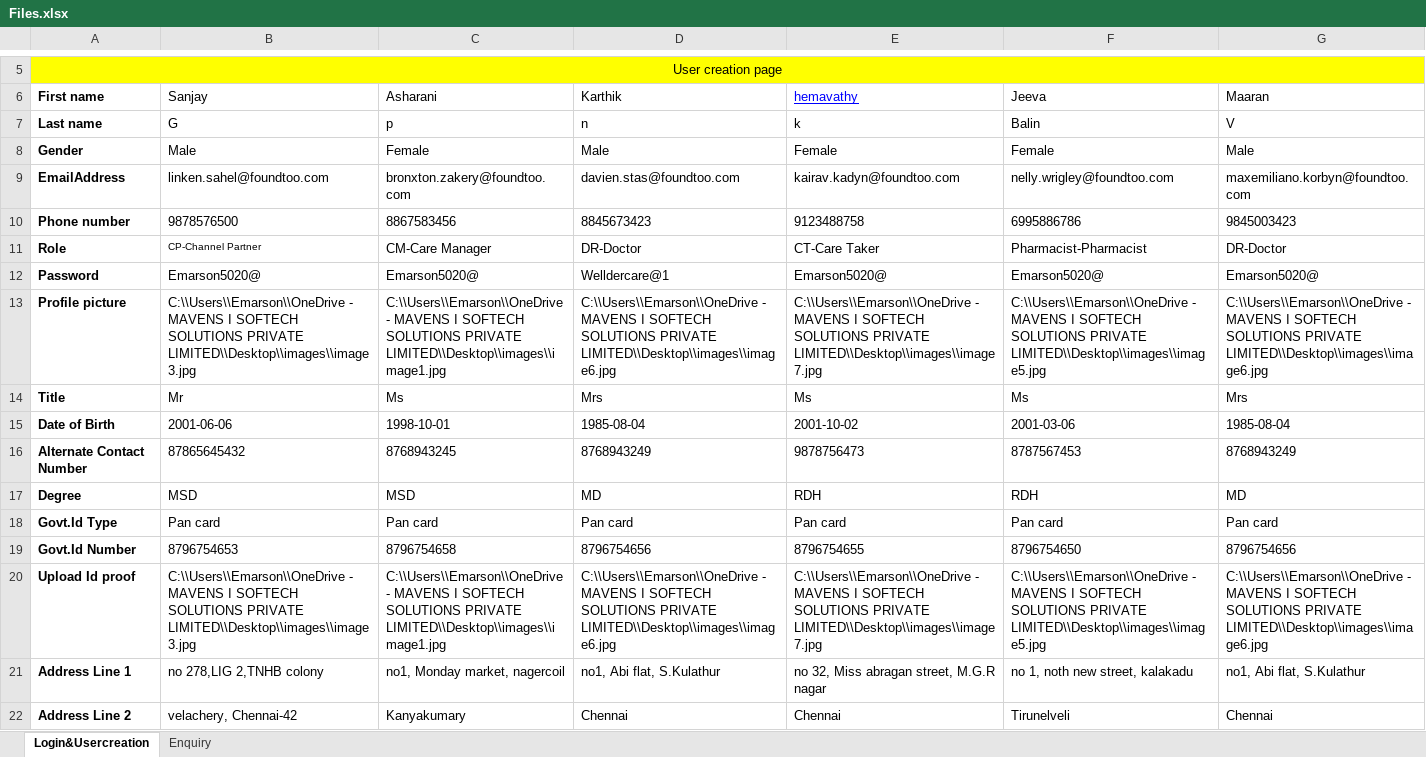
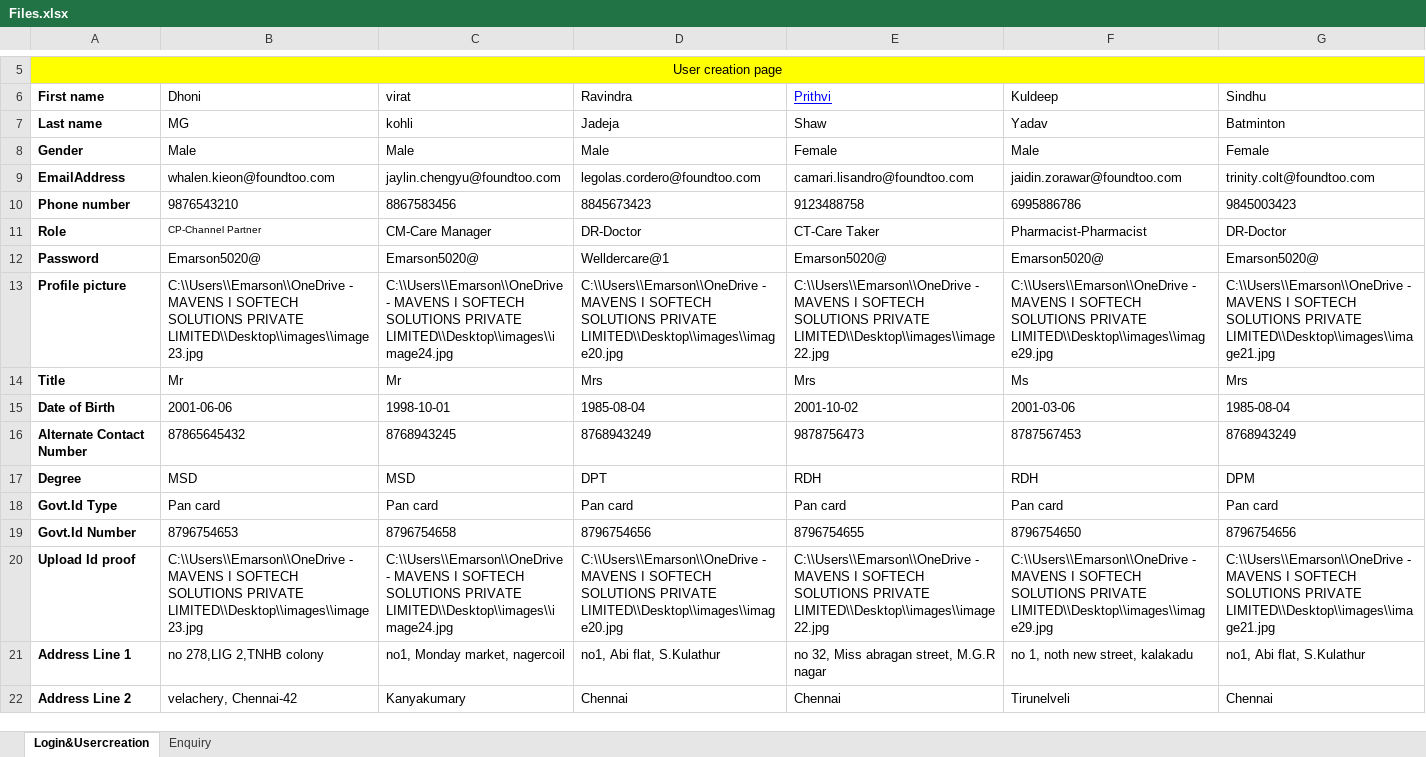
Before and after one commit to Emarson-S/Welldercare_Automation, an Excel workbook: Excel Files/Files.xlsx, sheet Login&Usercreation, drawn as a sheet; only a part is shown, gaps mark what is left out; values as stored, in another font and other column widths than the file's, no borders; the diff covers the shown part only; the diff names each change by its address in the sheet, - before the commit and + after, or states it on an @@ line.

```diff
--- a/Excel Files/Files.xlsx (sheet Login&Usercreation)
+++ b/Excel Files/Files.xlsx (sheet Login&Usercreation)
-B6: Sanjay
+B6: Dhoni
-C6: Asharani
+C6: virat
-D6: Karthik
+D6: Ravindra
-E6: hemavathy
+E6: Prithvi
-F6: Jeeva
+F6: Kuldeep
-G6: Maaran
+G6: Sindhu
-B7 (Dhoni): G
+B7 (Dhoni): MG
-C7 (virat): p
+C7 (virat): kohli
-D7 (Ravindra): n
+D7 (Ravindra): Jadeja
-E7 (Prithvi): k
+E7 (Prithvi): Shaw
-F7 (Kuldeep): Balin
+F7 (Kuldeep): Yadav
-G7 (Sindhu): V
+G7 (Sindhu): Batminton
-C8 (virat): Female
+C8 (virat): Male
-F8 (Kuldeep): Female
+F8 (Kuldeep): Male
-G8 (Sindhu): Male
+G8 (Sindhu): Female
-B9 (Dhoni): linken.sahel@foundtoo.com
+B9 (Dhoni): whalen.kieon@foundtoo.com
-C9 (virat): bronxton.zakery@foundtoo.com
+C9 (virat): jaylin.chengyu@foundtoo.com
-D9 (Ravindra): davien.stas@foundtoo.com
+D9 (Ravindra): legolas.cordero@foundtoo.com
-E9 (Prithvi): kairav.kadyn@foundtoo.com
+E9 (Prithvi): camari.lisandro@foundtoo.com
-F9 (Kuldeep): nelly.wrigley@foundtoo.com
+F9 (Kuldeep): jaidin.zorawar@foundtoo.com
-G9 (Sindhu): maxemiliano.korbyn@foundtoo.com
+G9 (Sindhu): trinity.colt@foundtoo.com
-B10 (Dhoni): 9878576500
+B10 (Dhoni): 9876543210
-B13 (Dhoni): …SOLUTIONS PRIVATE LIMITED\\Desktop\\images\\image3.jpg
+B13 (Dhoni): …SOLUTIONS PRIVATE LIMITED\\Desktop\\images\\image23.jpg
-C13 (virat): …SOLUTIONS PRIVATE LIMITED\\Desktop\\images\\image1.jpg
+C13 (virat): …SOLUTIONS PRIVATE LIMITED\\Desktop\\images\\image24.jpg
-D13 (Ravindra): …SOLUTIONS PRIVATE LIMITED\\Desktop\\images\\image6.jpg
+D13 (Ravindra): …SOLUTIONS PRIVATE LIMITED\\Desktop\\images\\image20.jpg
-E13 (Prithvi): …SOLUTIONS PRIVATE LIMITED\\Desktop\\images\\image7.jpg
+E13 (Prithvi): …SOLUTIONS PRIVATE LIMITED\\Desktop\\images\\image22.jpg
-F13 (Kuldeep): …SOLUTIONS PRIVATE LIMITED\\Desktop\\images\\image5.jpg
+F13 (Kuldeep): …SOLUTIONS PRIVATE LIMITED\\Desktop\\images\\image29.jpg
-G13 (Sindhu): …SOLUTIONS PRIVATE LIMITED\\Desktop\\images\\image6.jpg
+G13 (Sindhu): …SOLUTIONS PRIVATE LIMITED\\Desktop\\images\\image21.jpg
-C14 (virat): Ms
+C14 (virat): Mr
-E14 (Prithvi): Ms
+E14 (Prithvi): Mrs
-D17 (Ravindra): MD
+D17 (Ravindra): DPT
-G17 (Sindhu): MD
+G17 (Sindhu): DPM
-B20 (Dhoni): …SOLUTIONS PRIVATE LIMITED\\Desktop\\images\\image3.jpg
+B20 (Dhoni): …SOLUTIONS PRIVATE LIMITED\\Desktop\\images\\image23.jpg
-C20 (virat): …SOLUTIONS PRIVATE LIMITED\\Desktop\\images\\image1.jpg
+C20 (virat): …SOLUTIONS PRIVATE LIMITED\\Desktop\\images\\image24.jpg
-D20 (Ravindra): …SOLUTIONS PRIVATE LIMITED\\Desktop\\images\\image6.jpg
+D20 (Ravindra): …SOLUTIONS PRIVATE LIMITED\\Desktop\\images\\image20.jpg
-E20 (Prithvi): …SOLUTIONS PRIVATE LIMITED\\Desktop\\images\\image7.jpg
+E20 (Prithvi): …SOLUTIONS PRIVATE LIMITED\\Desktop\\images\\image22.jpg
-F20 (Kuldeep): …SOLUTIONS PRIVATE LIMITED\\Desktop\\images\\image5.jpg
+F20 (Kuldeep): …SOLUTIONS PRIVATE LIMITED\\Desktop\\images\\image29.jpg
-G20 (Sindhu): …SOLUTIONS PRIVATE LIMITED\\Desktop\\images\\image6.jpg
+G20 (Sindhu): …SOLUTIONS PRIVATE LIMITED\\Desktop\\images\\image21.jpg
```
Also changed, not shown: 15 edited cells elsewhere in this sheet, sheet Enquiry, 20 other files.
